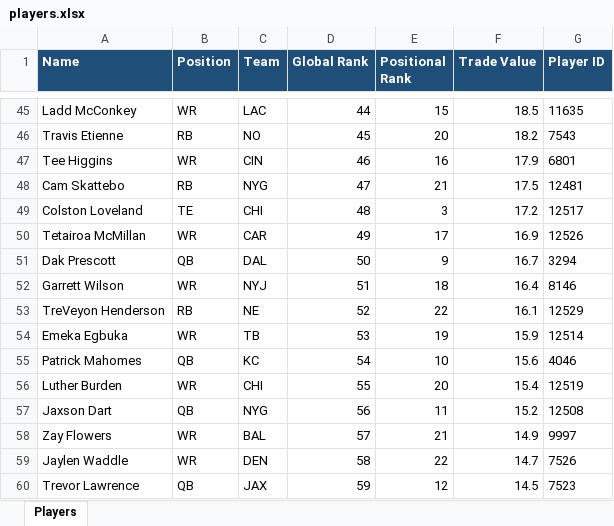
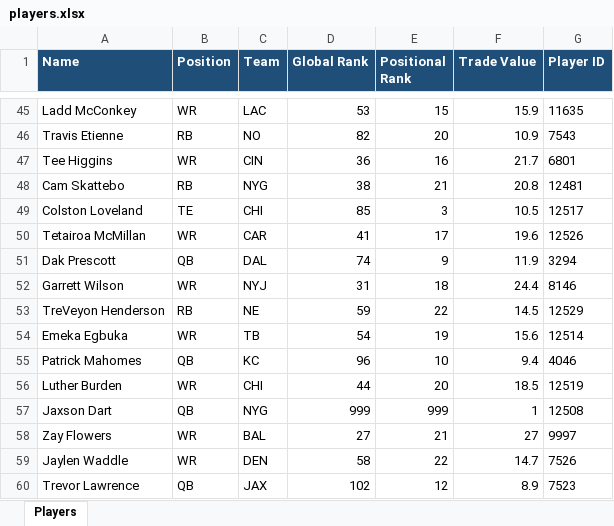
Before and after one commit to AusthenCode/FantasyPy, an Excel workbook: players.xlsx, sheet Players, drawn as a sheet; only a part is shown, gaps mark what is left out; values as stored, in another font and other column widths than the file's, no borders; the diff covers the shown part only; the diff names each change by its address in the sheet, - before the commit and + after, or states it on an @@ line.

```diff
--- a/players.xlsx (sheet Players)
+++ b/players.xlsx (sheet Players)
-D45 (Global Rank): 44
+D45 (Global Rank): 53
-F45 (Trade Value): 18.5
+F45 (Trade Value): 15.9
-D46 (Global Rank): 45
+D46 (Global Rank): 82
-F46 (Trade Value): 18.2
+F46 (Trade Value): 10.9
-D47 (Global Rank): 46
+D47 (Global Rank): 36
-F47 (Trade Value): 17.9
+F47 (Trade Value): 21.7
-D48 (Global Rank): 47
+D48 (Global Rank): 38
-F48 (Trade Value): 17.5
+F48 (Trade Value): 20.8
-D49 (Global Rank): 48
+D49 (Global Rank): 85
-F49 (Trade Value): 17.2
+F49 (Trade Value): 10.5
-D50 (Global Rank): 49
+D50 (Global Rank): 41
-F50 (Trade Value): 16.9
+F50 (Trade Value): 19.6
-D51 (Global Rank): 50
+D51 (Global Rank): 74
-F51 (Trade Value): 16.7
+F51 (Trade Value): 11.9
-D52 (Global Rank): 51
+D52 (Global Rank): 31
-F52 (Trade Value): 16.4
+F52 (Trade Value): 24.4
-D53 (Global Rank): 52
+D53 (Global Rank): 59
-F53 (Trade Value): 16.1
+F53 (Trade Value): 14.5
-D54 (Global Rank): 53
+D54 (Global Rank): 54
-F54 (Trade Value): 15.9
+F54 (Trade Value): 15.6
-D55 (Global Rank): 54
+D55 (Global Rank): 96
-F55 (Trade Value): 15.6
+F55 (Trade Value): 9.4
-D56 (Global Rank): 55
+D56 (Global Rank): 44
-F56 (Trade Value): 15.4
+F56 (Trade Value): 18.5
-D57 (Global Rank): 56
+D57 (Global Rank): 999
-E57 (Positional Rank): 11
+E57 (Positional Rank): 999
-F57 (Trade Value): 15.2
+F57 (Trade Value): 1
-D58 (Global Rank): 57
+D58 (Global Rank): 27
-F58 (Trade Value): 14.9
+F58 (Trade Value): 27
-D60 (Global Rank): 59
+D60 (Global Rank): 102
-F60 (Trade Value): 14.5
+F60 (Trade Value): 8.9
```
Also changed, not shown: 192 edited cells elsewhere in this sheet, 2 other files.
